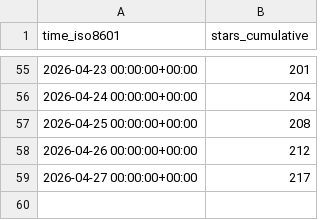
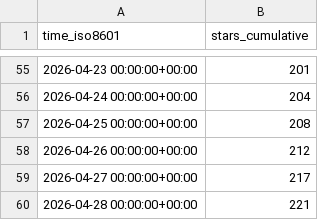
Before and after one commit to rhythm98/power-platform-ai-skills, a CSV file: microsoft/power-platform-skills/ghrs-data/stargazers.csv, drawn as a sheet; only a part is shown, gaps mark what is left out; the diff names each change by its address in the sheet, - before the commit and + after, or states it on an @@ line.

```diff
--- a/microsoft/power-platform-skills/ghrs-data/stargazers.csv
+++ b/microsoft/power-platform-skills/ghrs-data/stargazers.csv
+row 60: 2026-04-28 00:00:00+00:00 | 221
```
